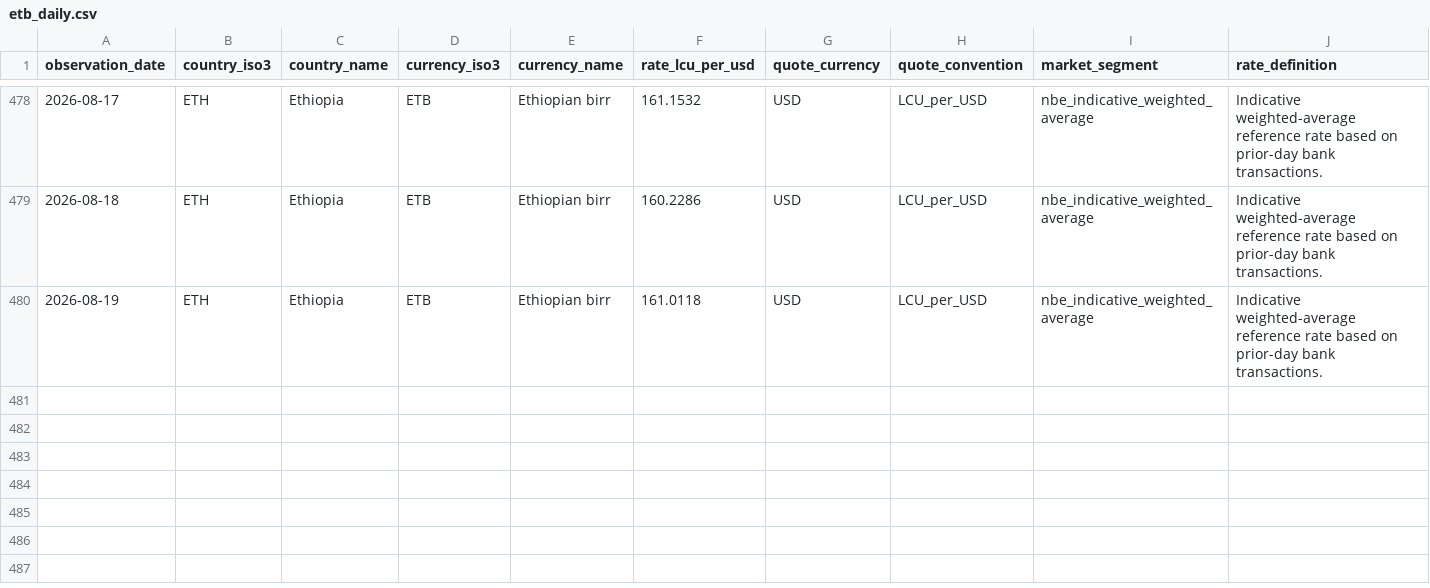
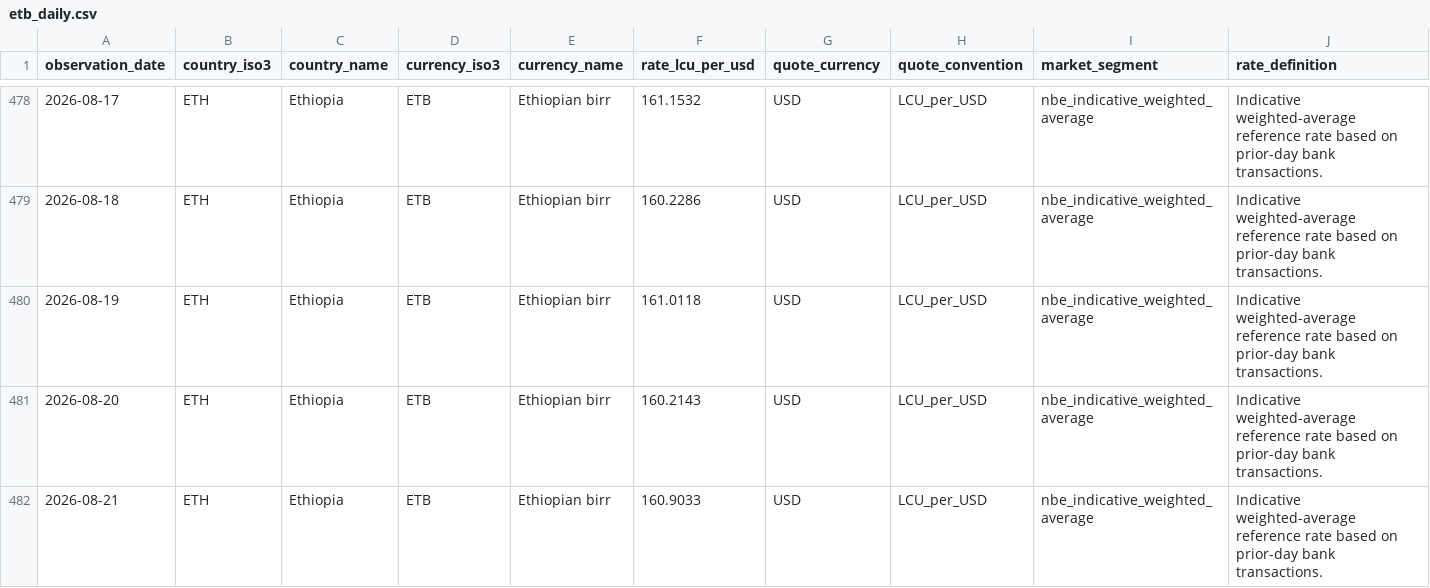
Before and after one commit to jiaxinzhao-econ/africa-in-data, a CSV file: data/etb_daily.csv, drawn as a sheet; only a part is shown, gaps mark what is left out; rows hold the shown columns only; the diff names each change by its address in the sheet, - before the commit and + after, or states it on an @@ line.

Commit message:
Update FX data through 2026-08-21

```diff
--- a/data/etb_daily.csv
+++ b/data/etb_daily.csv
+row 481: 2026-08-20 | ETH | Ethiopia | ETB | Ethiopian birr | 160.2143 | USD | LCU_per_USD | nbe_indicative_weighted_average | Indicative weighted-average reference rate based on prior-day bank transactions.
+row 482: 2026-08-21 | ETH | Ethiopia | ETB | Ethiopian birr | 160.9033 | USD | LCU_per_USD | nbe_indicative_weighted_average | Indicative weighted-average reference rate based on prior-day bank transactions.
```
Also changed, not shown: data/ngn_daily.csv, data/sources.csv, 11 other files.
